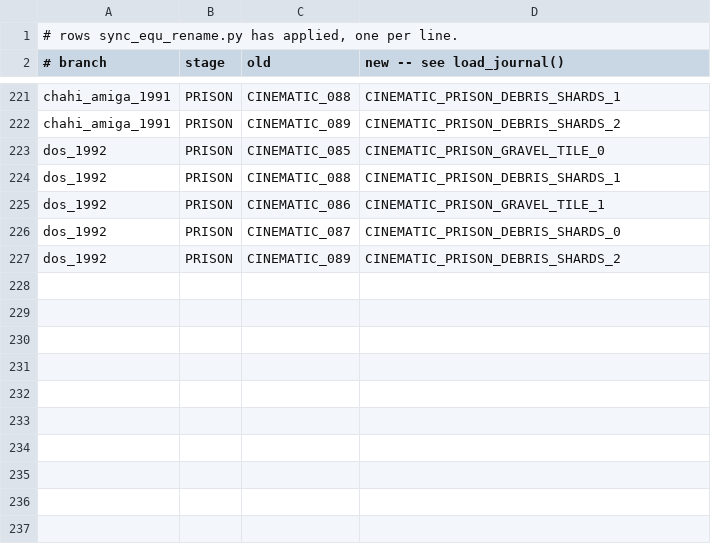
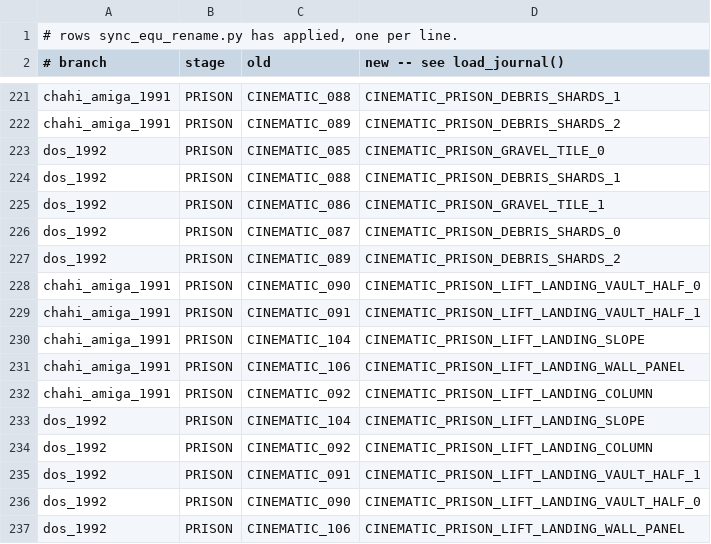
Before and after one commit to ArqueologiaDigital/another-world-source-reconstruction, a TSV file: notes/unified-scoping/applied_rows.tsv, drawn as a sheet; only a part is shown, gaps mark what is left out.

```diff
--- a/notes/unified-scoping/applied_rows.tsv
+++ b/notes/unified-scoping/applied_rows.tsv
@@ -227 +227,11 @@ dos_1992	PRISON	CINEMATIC_087	CINEMATIC_PRISON_DEBRIS_SHARDS_0
 dos_1992	PRISON	CINEMATIC_089	CINEMATIC_PRISON_DEBRIS_SHARDS_2
+chahi_amiga_1991	PRISON	CINEMATIC_090	CINEMATIC_PRISON_LIFT_LANDING_VAULT_HALF_0
+chahi_amiga_1991	PRISON	CINEMATIC_091	CINEMATIC_PRISON_LIFT_LANDING_VAULT_HALF_1
+chahi_amiga_1991	PRISON	CINEMATIC_104	CINEMATIC_PRISON_LIFT_LANDING_SLOPE
+chahi_amiga_1991	PRISON	CINEMATIC_106	CINEMATIC_PRISON_LIFT_LANDING_WALL_PANEL
+chahi_amiga_1991	PRISON	CINEMATIC_092	CINEMATIC_PRISON_LIFT_LANDING_COLUMN
+dos_1992	PRISON	CINEMATIC_104	CINEMATIC_PRISON_LIFT_LANDING_SLOPE
+dos_1992	PRISON	CINEMATIC_092	CINEMATIC_PRISON_LIFT_LANDING_COLUMN
+dos_1992	PRISON	CINEMATIC_091	CINEMATIC_PRISON_LIFT_LANDING_VAULT_HALF_1
+dos_1992	PRISON	CINEMATIC_090	CINEMATIC_PRISON_LIFT_LANDING_VAULT_HALF_0
+dos_1992	PRISON	CINEMATIC_106	CINEMATIC_PRISON_LIFT_LANDING_WALL_PANEL
```
Also changed, not shown: 11 other files.
